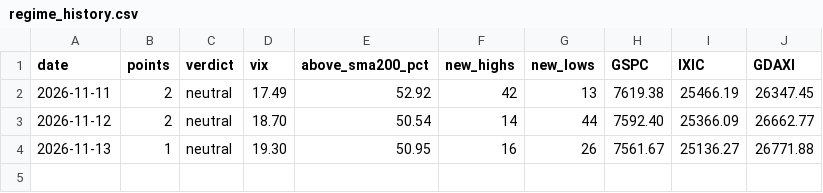
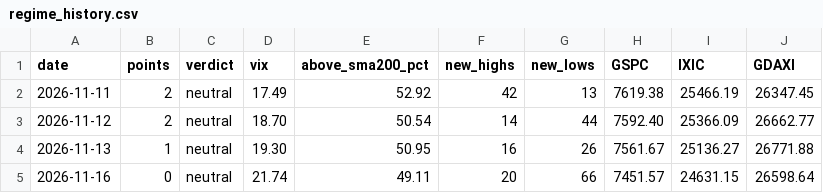
Before and after one commit to knockslukas-cmd/tradetalk, a CSV file: results/regime_history.csv, drawn as a sheet.

```diff
--- a/results/regime_history.csv
+++ b/results/regime_history.csv
@@ -4 +4,2 @@ date,points,verdict,vix,above_sma200_pct,new_highs,new_lows,GSPC,IXIC,GDAXI
 2026-11-13,1,neutral,19.30,50.95,16,26,7561.67,25136.27,26771.88
+2026-11-16,0,neutral,21.74,49.11,20,66,7451.57,24631.15,26598.64
```
Also changed, not shown: 4 other files.
